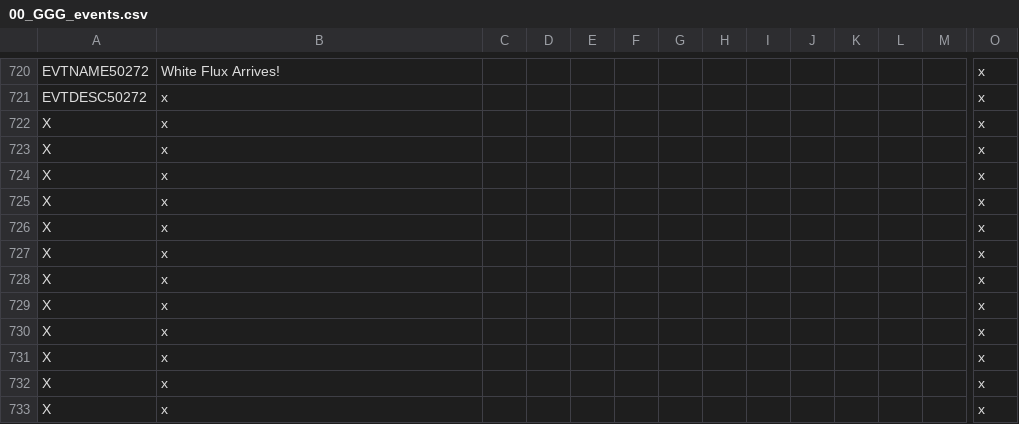
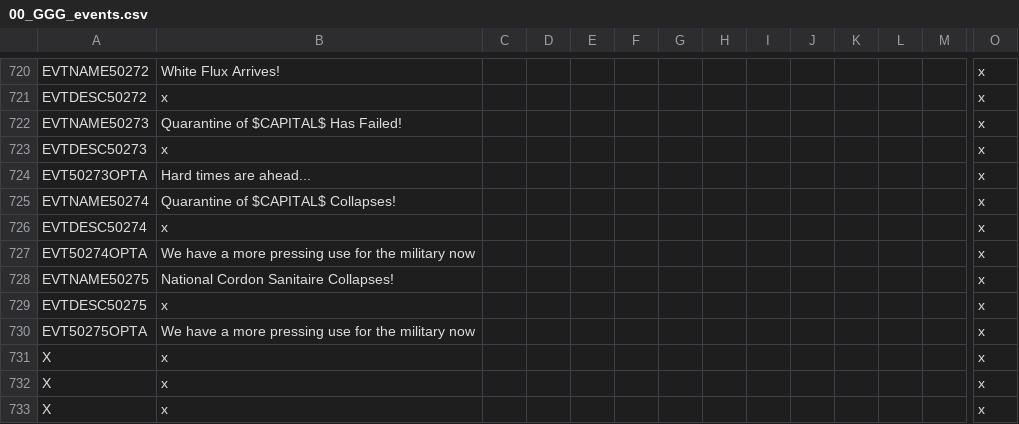
Before and after one commit to Gubelio/GGG, a CSV file: GGG/localisation/00_GGG_events.csv, drawn as a sheet; only a part is shown, gaps mark what is left out; removed rows and columns are numbered as before the commit, all else as after; rows hold the shown columns only; the diff names each change by its address in the sheet, - before the commit and + after, or states it on an @@ line.

Commit message:
cordon sanitaire debugs

```diff
--- a/GGG/localisation/00_GGG_events.csv
+++ b/GGG/localisation/00_GGG_events.csv
-row 722: X | x |  |  |  |  |  |  |  |  |  |  |  | x
-row 723: X | x |  |  |  |  |  |  |  |  |  |  |  | x
-row 724: X | x |  |  |  |  |  |  |  |  |  |  |  | x
-row 725: X | x |  |  |  |  |  |  |  |  |  |  |  | x
-row 726: X | x |  |  |  |  |  |  |  |  |  |  |  | x
-row 727: X | x |  |  |  |  |  |  |  |  |  |  |  | x
+row 722: EVTNAME50273 | Quarantine of $CAPITAL$ Has Failed! |  |  |  |  |  |  |  |  |  |  |  | x
-A723: X
+A723: EVTDESC50273
+row 724: EVT50273OPTA | Hard times are ahead... |  |  |  |  |  |  |  |  |  |  |  | x
+row 725: EVTNAME50274 | Quarantine of $CAPITAL$ Collapses! |  |  |  |  |  |  |  |  |  |  |  | x
-A726: X
+A726: EVTDESC50274
+row 727: EVT50274OPTA | We have a more pressing use for the military now |  |  |  |  |  |  |  |  |  |  |  | x
+row 728: EVTNAME50275 | National Cordon Sanitaire Collapses! |  |  |  |  |  |  |  |  |  |  |  | x
-A729: X
+A729: EVTDESC50275
+row 730: EVT50275OPTA | We have a more pressing use for the military now |  |  |  |  |  |  |  |  |  |  |  | x
```
Also changed, not shown: GGG/localisation/00_GGG_decisions.csv, 2 other files.
